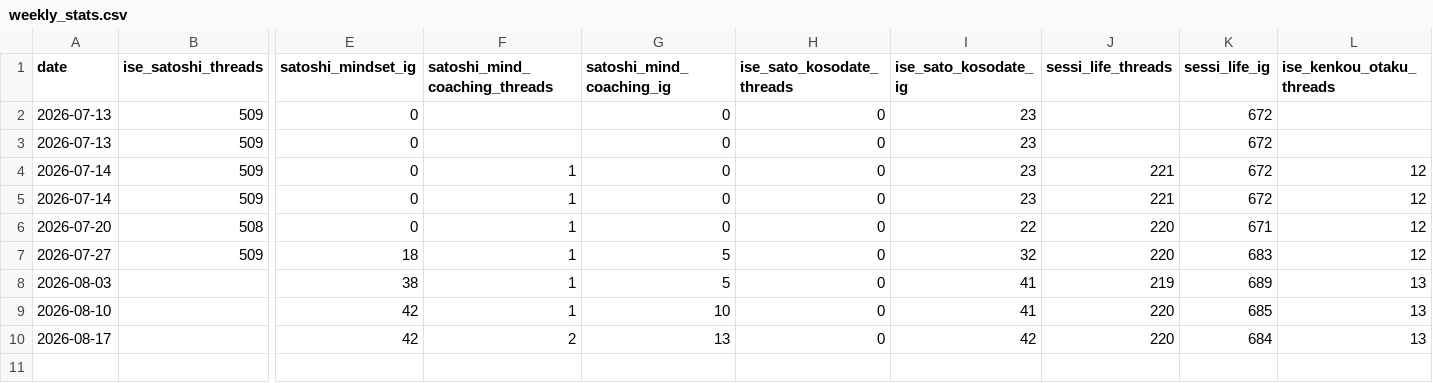
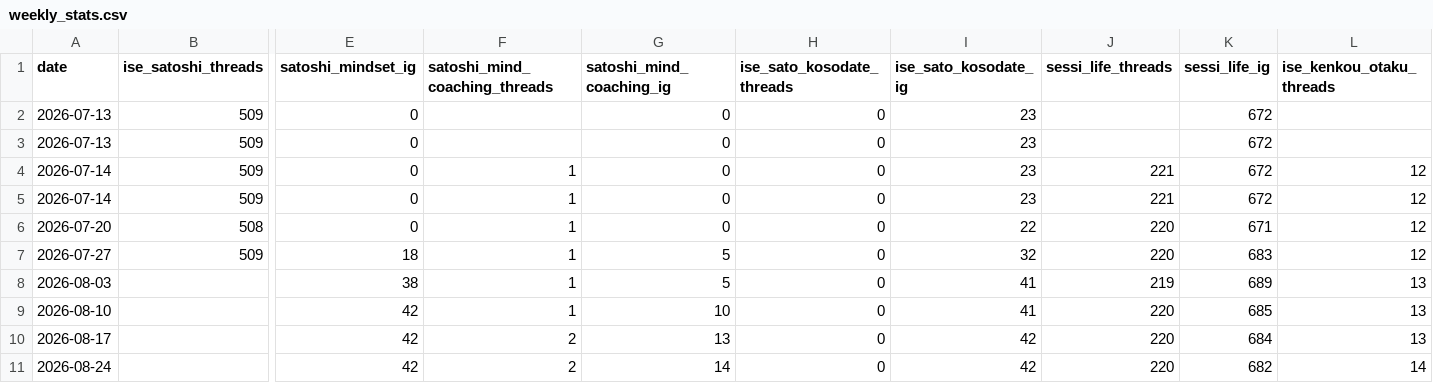
Before and after one commit to iseise0226/sns-automation, a CSV file: data/weekly_stats.csv, drawn as a sheet; only a part is shown, gaps mark what is left out; rows hold the shown columns only; the diff names each change by its address in the sheet, - before the commit and + after, or states it on an @@ line.

Commit message:
chore: WF7 weekly stats 2026-08-24

```diff
--- a/data/weekly_stats.csv
+++ b/data/weekly_stats.csv
+row 11: 2026-08-24 |  | 42 | 2 | 14 | 0 | 42 | 220 | 682 | 14
```
